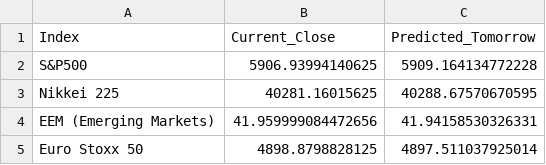
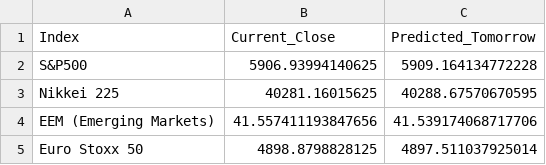
Before and after one commit to t1i0my9a/predict-stock-trends, a CSV file: predicted_results.csv, drawn as a sheet.

```diff
--- a/predicted_results.csv
+++ b/predicted_results.csv
@@ -3,3 +3,3 @@ S&P500,5906.93994140625,5909.164134772228
 Nikkei 225,40281.16015625,40288.67570670595
-EEM (Emerging Markets),41.959999084472656,41.94158530326331
+EEM (Emerging Markets),41.557411193847656,41.539174068717706
 Euro Stoxx 50,4898.8798828125,4897.511037925014
```
Also changed, not shown: Stock_data.csv, 1 other file.
